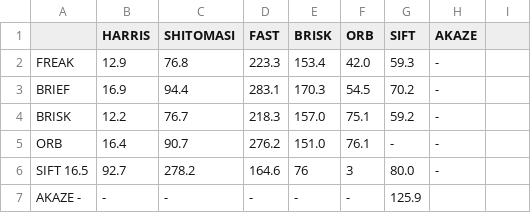
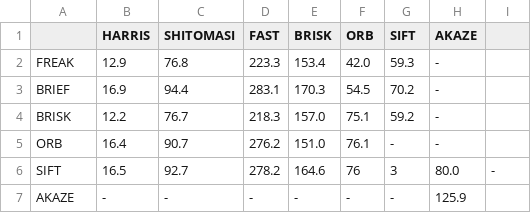
Before and after one commit to Nirnai/2D-Feature-Tracking, a CSV file: results/matches.csv, drawn as a sheet.

Commit message:
created matching table

```diff
--- a/results/matches.csv
+++ b/results/matches.csv
@@ -5,3 +5,3 @@ BRISK,  12.2,      76.7,  218.3,   157.0,   75.1,   59.2,     -
 ORB,    16.4,      90.7,  276.2,   151.0,   76.1,     - ,     -
-SIFT    16.5,      92.7,  278.2,   164.6,   76,3,   80.0,     -
-AKAZE    -  ,      -   ,    -  ,    -   ,    -  ,     - ,   125.9
+SIFT,    16.5,      92.7,  278.2,   164.6,   76,3,   80.0,     -
+AKAZE,    -  ,      -   ,    -  ,    -   ,    -  ,     - ,   125.9
```
